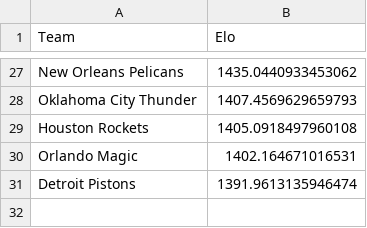
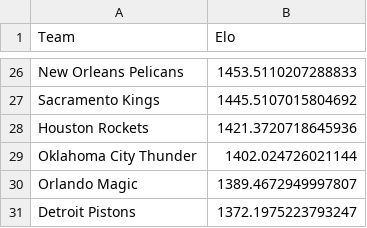
Before and after one commit to davideganna/NBA_Bet, a CSV file: NBABet/past_data/2021_2022/elo.csv, drawn as a sheet; only a part is shown, gaps mark what is left out; removed rows and columns are numbered as before the commit, all else as after; the diff covers the shown part only; the diff names each change by its address in the sheet, - before the commit and + after, or states it on an @@ line.

```diff
--- a/NBABet/past_data/2021_2022/elo.csv
+++ b/NBABet/past_data/2021_2022/elo.csv
-B26 (Elo): 1435.0440933453062
+B26 (Elo): 1453.5110207288833
-row 28: Oklahoma City Thunder | 1407.4569629659793
+row 27: Sacramento Kings | 1445.5107015804692
-B28 (Elo): 1405.0918497960108
+B28 (Elo): 1421.3720718645936
+row 29: Oklahoma City Thunder | 1402.024726021144
-B30 (Elo): 1402.164671016531
+B30 (Elo): 1389.4672949997807
-B31 (Elo): 1391.9613135946474
+B31 (Elo): 1372.1975223793247
```
Also changed, not shown: 12 added rows, 13 removed rows and 11 edited cells elsewhere in this file, NBABet/past_data/2021_2022/2021_2022_season.csv, NBABet/past_data/2021_2022/december_data.csv, 10 other files.
